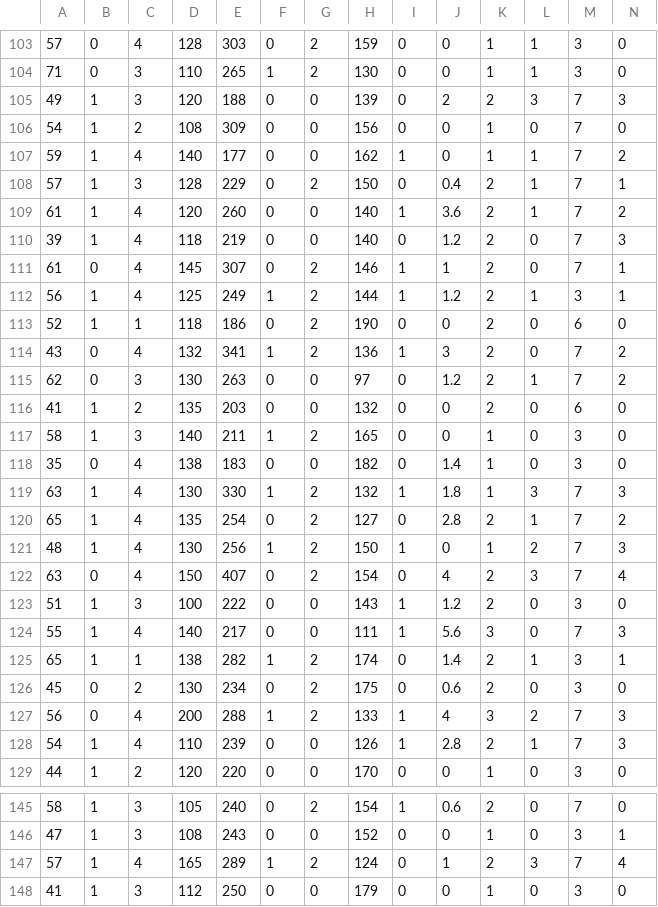
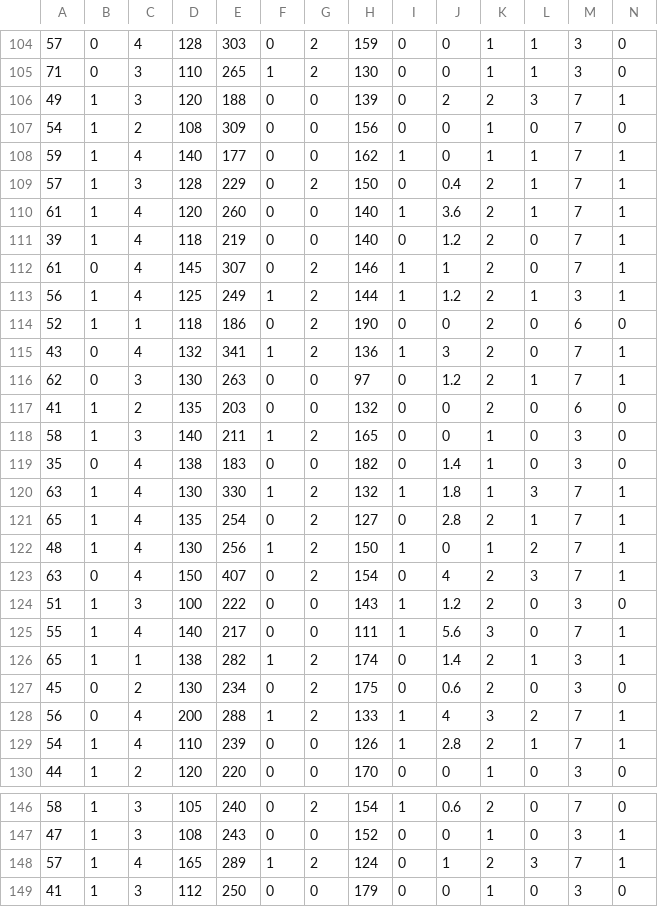
Before and after one commit to cameron-925/Math-470-Final-Project, a CSV file: processedcleveland.csv, drawn as a sheet; only a part is shown, gaps mark what is left out; the diff covers the shown part only.

```diff
--- a/processedcleveland.csv
+++ b/processedcleveland.csv
@@ -104,8 +105,8 @@
 71,0,3,110,265,1,2,130,0,0,1,1,3,0
-49,1,3,120,188,0,0,139,0,2,2,3,7,3
+49,1,3,120,188,0,0,139,0,2,2,3,7,1
 54,1,2,108,309,0,0,156,0,0,1,0,7,0
-59,1,4,140,177,0,0,162,1,0,1,1,7,2
+59,1,4,140,177,0,0,162,1,0,1,1,7,1
 57,1,3,128,229,0,2,150,0,0.4,2,1,7,1
-61,1,4,120,260,0,0,140,1,3.6,2,1,7,2
-39,1,4,118,219,0,0,140,0,1.2,2,0,7,3
+61,1,4,120,260,0,0,140,1,3.6,2,1,7,1
+39,1,4,118,219,0,0,140,0,1.2,2,0,7,1
 61,0,4,145,307,0,2,146,1,1,2,0,7,1
@@ -113,4 +114,4 @@
 52,1,1,118,186,0,2,190,0,0,2,0,6,0
-43,0,4,132,341,1,2,136,1,3,2,0,7,2
-62,0,3,130,263,0,0,97,0,1.2,2,1,7,2
+43,0,4,132,341,1,2,136,1,3,2,0,7,1
+62,0,3,130,263,0,0,97,0,1.2,2,1,7,1
 41,1,2,135,203,0,0,132,0,0,2,0,6,0
@@ -118,12 +119,12 @@
 35,0,4,138,183,0,0,182,0,1.4,1,0,3,0
-63,1,4,130,330,1,2,132,1,1.8,1,3,7,3
-65,1,4,135,254,0,2,127,0,2.8,2,1,7,2
-48,1,4,130,256,1,2,150,1,0,1,2,7,3
-63,0,4,150,407,0,2,154,0,4,2,3,7,4
+63,1,4,130,330,1,2,132,1,1.8,1,3,7,1
+65,1,4,135,254,0,2,127,0,2.8,2,1,7,1
+48,1,4,130,256,1,2,150,1,0,1,2,7,1
+63,0,4,150,407,0,2,154,0,4,2,3,7,1
 51,1,3,100,222,0,0,143,1,1.2,2,0,3,0
-55,1,4,140,217,0,0,111,1,5.6,3,0,7,3
+55,1,4,140,217,0,0,111,1,5.6,3,0,7,1
 65,1,1,138,282,1,2,174,0,1.4,2,1,3,1
 45,0,2,130,234,0,2,175,0,0.6,2,0,3,0
-56,0,4,200,288,1,2,133,1,4,3,2,7,3
-54,1,4,110,239,0,0,126,1,2.8,2,1,7,3
+56,0,4,200,288,1,2,133,1,4,3,2,7,1
+54,1,4,110,239,0,0,126,1,2.8,2,1,7,1
 44,1,2,120,220,0,0,170,0,0,1,0,3,0
@@ -146,3 +147,3 @@
 47,1,3,108,243,0,0,152,0,0,1,0,3,1
-57,1,4,165,289,1,2,124,0,1,2,3,7,4
+57,1,4,165,289,1,2,124,0,1,2,3,7,1
 41,1,3,112,250,0,0,179,0,0,1,0,3,0
```
Also changed, not shown: 1 added row and 70 edited cells elsewhere in this file.
